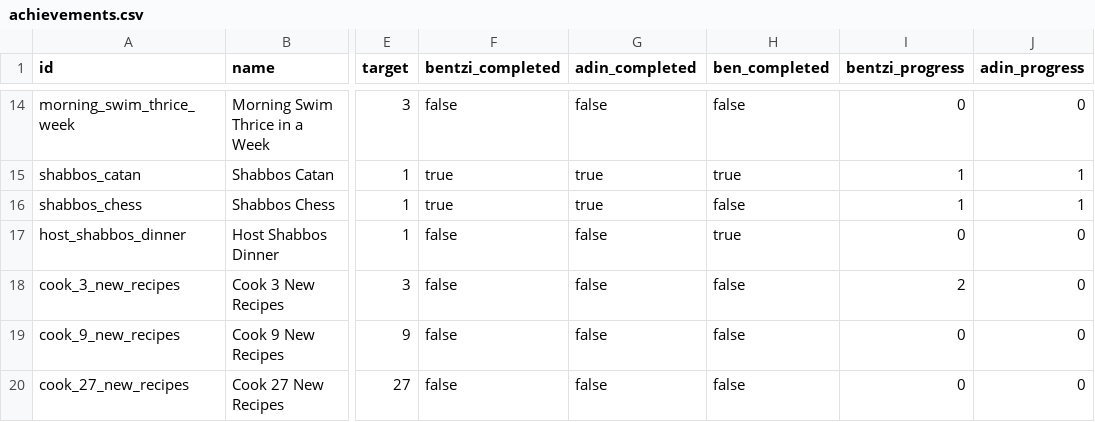
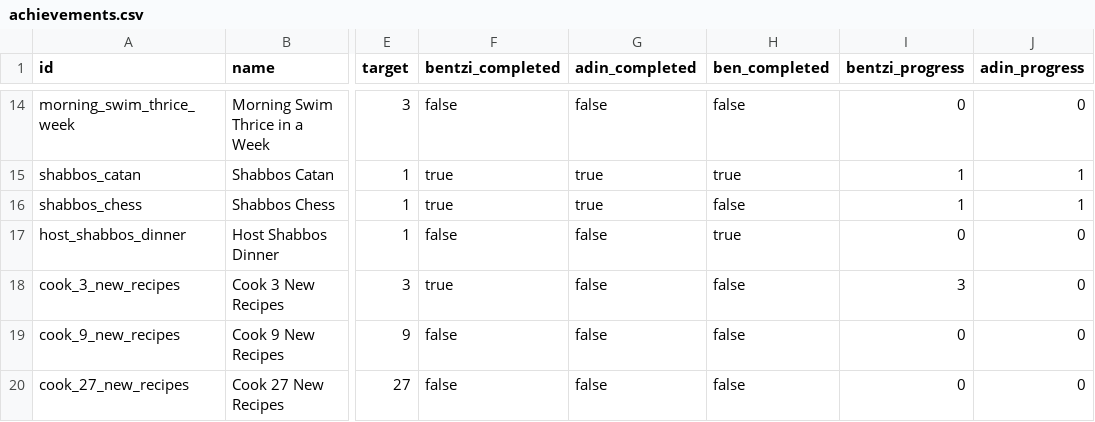
Before and after one commit to benpomeranz/benpomeranz.github.io, a CSV file: achievements/achievements.csv, drawn as a sheet; only a part is shown, gaps mark what is left out; the diff names each change by its address in the sheet, - before the commit and + after, or states it on an @@ line.

Commit message:
Update achievements data

```diff
--- a/achievements/achievements.csv
+++ b/achievements/achievements.csv
-F18 (bentzi_completed): false
+F18 (bentzi_completed): true
-I18 (bentzi_progress): 2
+I18 (bentzi_progress): 3
```
